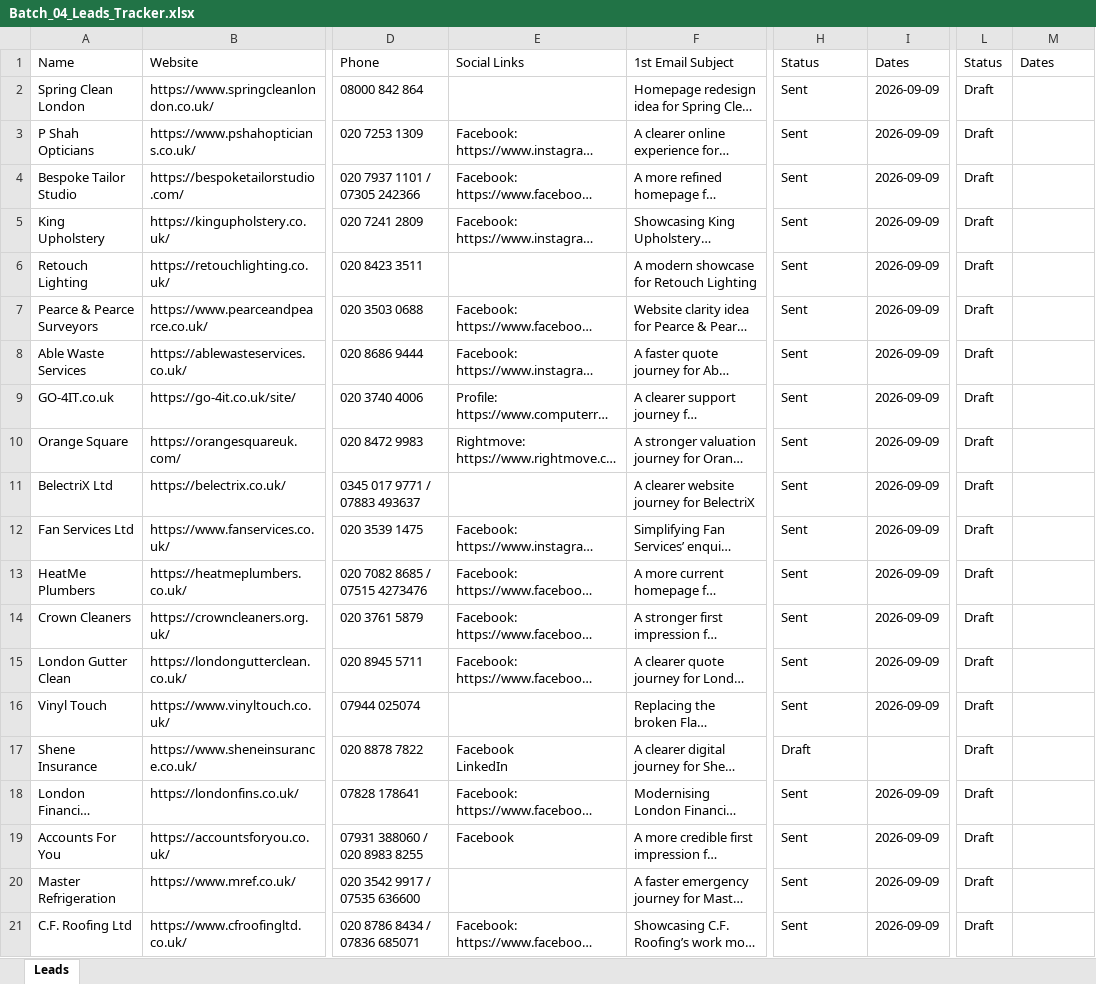
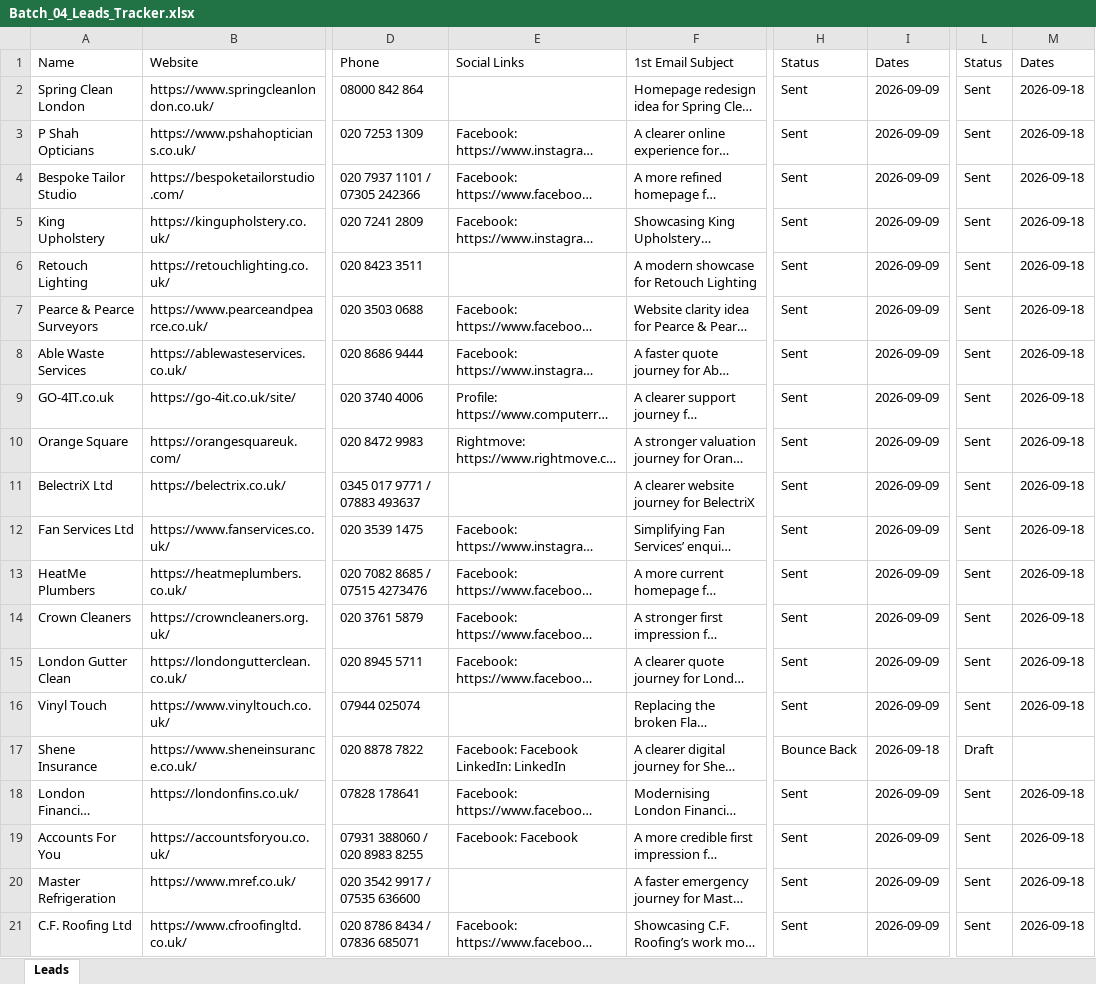
Before and after one commit to ksnirob/lead-tracker, an Excel workbook: excel/Batch_04_Leads_Tracker.xlsx, sheet Leads, drawn as a sheet; only a part is shown, gaps mark what is left out; long unchanged cells end in …; values as stored, in another font and other column widths than the file's, no borders; ↵ is a line break in a cell; the diff names each change by its address in the sheet, - before the commit and + after, or states it on an @@ line.

```diff
--- a/excel/Batch_04_Leads_Tracker.xlsx (sheet Leads)
+++ b/excel/Batch_04_Leads_Tracker.xlsx (sheet Leads)
-L2:L16: Draft
+L2:L16: Sent
-M2:M16: (empty)
+M2:M16: 2026-09-18
-E17: Facebook ↵ LinkedIn
+E17: Facebook: Facebook ↵ LinkedIn: LinkedIn
-H17: Draft
+H17: Bounce Back
-I17: (empty)
+I17: 2026-09-18
-L18:L21: Draft
+L18:L21: Sent
-M18:M21: (empty)
+M18:M21: 2026-09-18
-E19: Facebook
+E19: Facebook: Facebook
```
Also changed, not shown: excel/Batch_02_Leads_Tracker.xlsx, excel/Batch_06_Leads_Tracker.xlsx, 5 other files.
